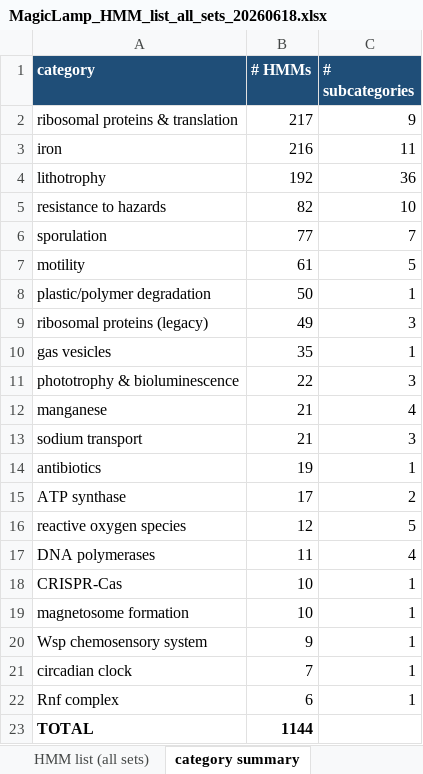
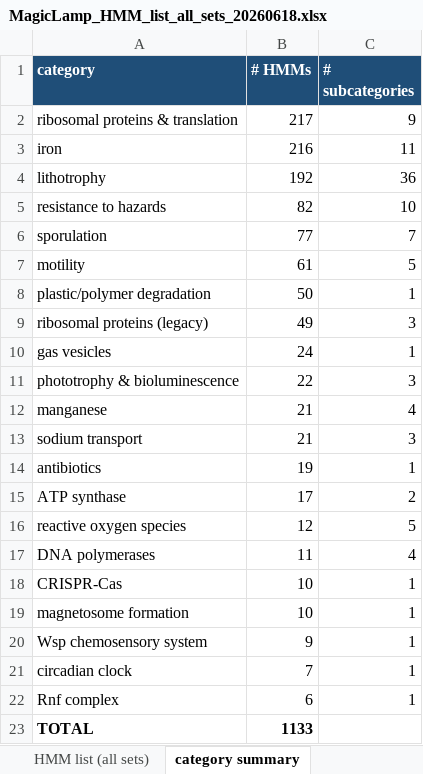
Before and after one commit to Middle-Author-Bioinformatics/MagicLamp, an Excel workbook: MagicLamp_HMM_list_all_sets_20260618.xlsx, sheet category summary, drawn as a sheet; values as stored, in another font and other column widths than the file's, no borders; the diff names each change by its address in the sheet, - before the commit and + after, or states it on an @@ line.

```diff
--- a/MagicLamp_HMM_list_all_sets_20260618.xlsx (sheet category summary)
+++ b/MagicLamp_HMM_list_all_sets_20260618.xlsx (sheet category summary)
-B10 (# HMMs): 35
+B10 (# HMMs): 24
-B23 (# HMMs): 1144
+B23 (# HMMs): 1133
```
Also changed, not shown: sheet HMM list (all sets), 1 other file.
